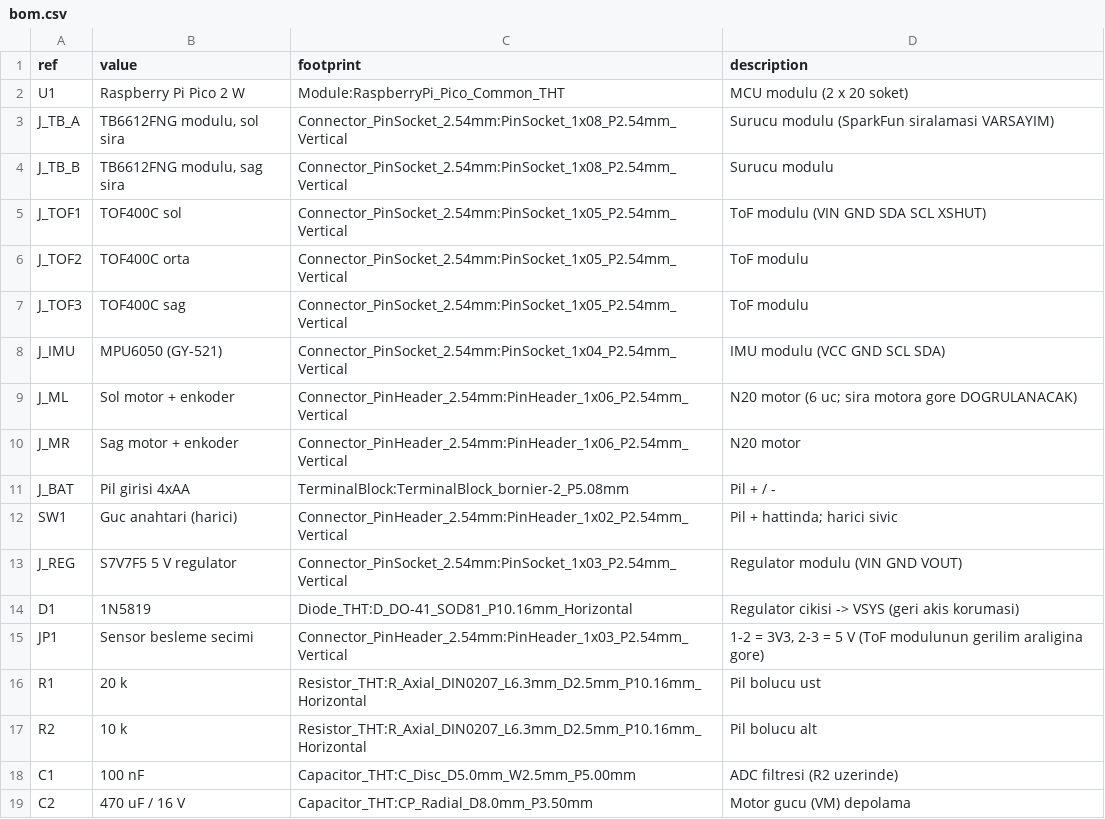
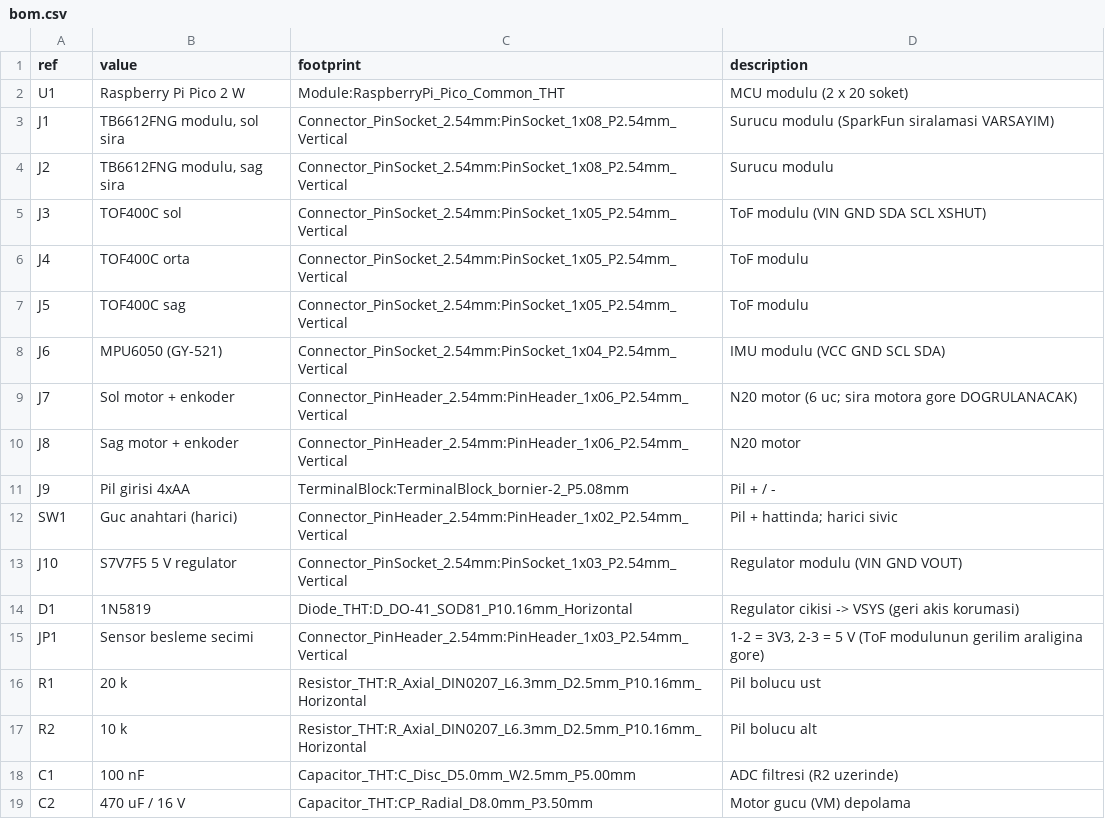
Before and after one commit to yalcins/physical-ai, a CSV file: design/pcb/bom.csv, drawn as a sheet; only a part is shown.

```diff
--- a/design/pcb/bom.csv
+++ b/design/pcb/bom.csv
@@ -2,13 +2,13 @@ ref,value,footprint,description
 U1,Raspberry Pi Pico 2 W,Module:RaspberryPi_Pico_Common_THT,MCU modulu (2 x 20 soket)
-J_TB_A,"TB6612FNG modulu, sol sira",Connector_PinSocket_2.54mm:PinSocket_1x08_P2.54mm_Vertical,Surucu modulu (SparkFun siralamasi VARSAYIM)
-J_TB_B,"TB6612FNG modulu, sag sira",Connector_PinSocket_2.54mm:PinSocket_1x08_P2.54mm_Vertical,Surucu modulu
-J_TOF1,TOF400C sol,Connector_PinSocket_2.54mm:PinSocket_1x05_P2.54mm_Vertical,ToF modulu (VIN GND SDA SCL XSHUT)
-J_TOF2,TOF400C orta,Connector_PinSocket_2.54mm:PinSocket_1x05_P2.54mm_Vertical,ToF modulu
-J_TOF3,TOF400C sag,Connector_PinSocket_2.54mm:PinSocket_1x05_P2.54mm_Vertical,ToF modulu
-J_IMU,MPU6050 (GY-521),Connector_PinSocket_2.54mm:PinSocket_1x04_P2.54mm_Vertical,IMU modulu (VCC GND SCL SDA)
-J_ML,Sol motor + enkoder,Connector_PinHeader_2.54mm:PinHeader_1x06_P2.54mm_Vertical,N20 motor (6 uc; sira motora gore DOGRULANACAK)
-J_MR,Sag motor + enkoder,Connector_PinHeader_2.54mm:PinHeader_1x06_P2.54mm_Vertical,N20 motor
-J_BAT,Pil girisi 4xAA,TerminalBlock:TerminalBlock_bornier-2_P5.08mm,Pil + / -
+J1,"TB6612FNG modulu, sol sira",Connector_PinSocket_2.54mm:PinSocket_1x08_P2.54mm_Vertical,Surucu modulu (SparkFun siralamasi VARSAYIM)
+J2,"TB6612FNG modulu, sag sira",Connector_PinSocket_2.54mm:PinSocket_1x08_P2.54mm_Vertical,Surucu modulu
+J3,TOF400C sol,Connector_PinSocket_2.54mm:PinSocket_1x05_P2.54mm_Vertical,ToF modulu (VIN GND SDA SCL XSHUT)
+J4,TOF400C orta,Connector_PinSocket_2.54mm:PinSocket_1x05_P2.54mm_Vertical,ToF modulu
+J5,TOF400C sag,Connector_PinSocket_2.54mm:PinSocket_1x05_P2.54mm_Vertical,ToF modulu
+J6,MPU6050 (GY-521),Connector_PinSocket_2.54mm:PinSocket_1x04_P2.54mm_Vertical,IMU modulu (VCC GND SCL SDA)
+J7,Sol motor + enkoder,Connector_PinHeader_2.54mm:PinHeader_1x06_P2.54mm_Vertical,N20 motor (6 uc; sira motora gore DOGRULANACAK)
+J8,Sag motor + enkoder,Connector_PinHeader_2.54mm:PinHeader_1x06_P2.54mm_Vertical,N20 motor
+J9,Pil girisi 4xAA,TerminalBlock:TerminalBlock_bornier-2_P5.08mm,Pil + / -
 SW1,Guc anahtari (harici),Connector_PinHeader_2.54mm:PinHeader_1x02_P2.54mm_Vertical,Pil + hattinda; harici sivic
-J_REG,S7V7F5 5 V regulator,Connector_PinSocket_2.54mm:PinSocket_1x03_P2.54mm_Vertical,Regulator modulu (VIN GND VOUT)
+J10,S7V7F5 5 V regulator,Connector_PinSocket_2.54mm:PinSocket_1x03_P2.54mm_Vertical,Regulator modulu (VIN GND VOUT)
 D1,1N5819,Diode_THT:D_DO-41_SOD81_P10.16mm_Horizontal,Regulator cikisi -> VSYS (geri akis korumasi)
```
Also changed, not shown: design/pcb/netlist.csv, 23 other files.
